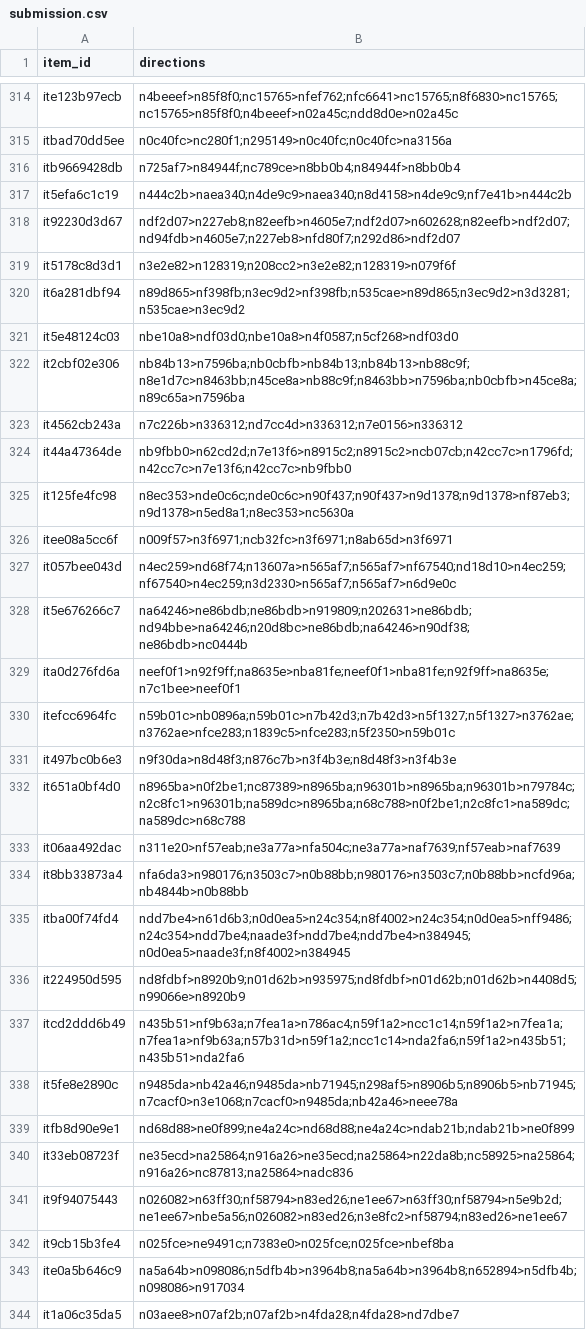
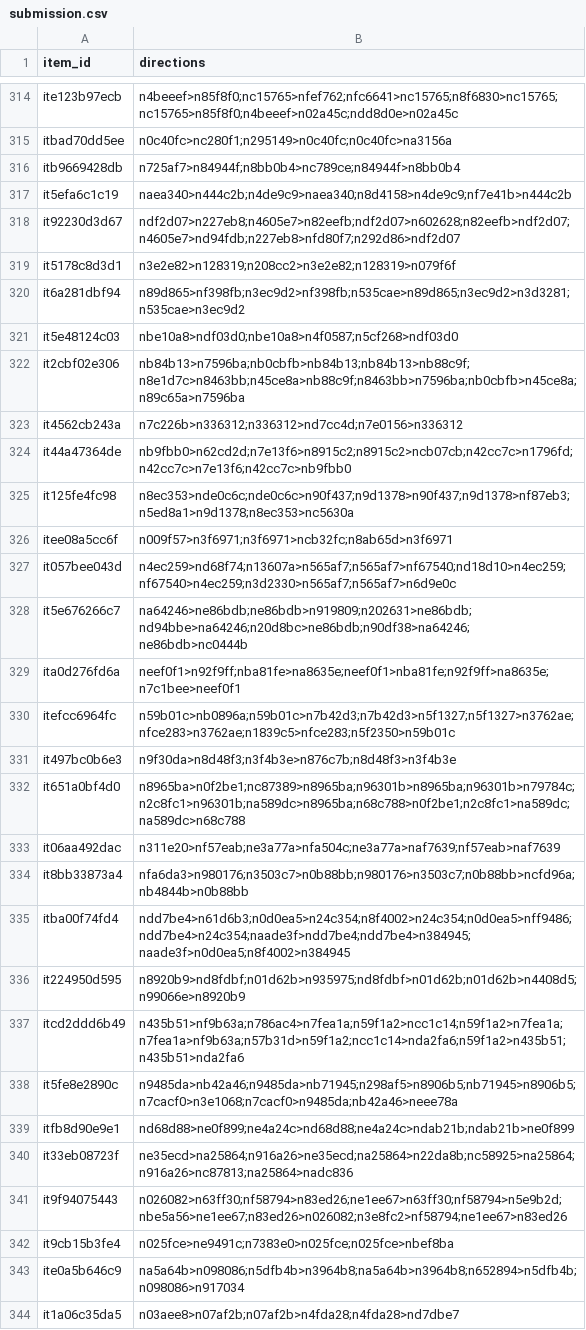
Before and after one commit to Yashmm7890/home-health-visit-delay, a CSV file: orienting-hierarchy-fragment/submission.csv, drawn as a sheet; only a part is shown, gaps mark what is left out; the diff covers the shown part only.

```diff
--- a/orienting-hierarchy-fragment/submission.csv
+++ b/orienting-hierarchy-fragment/submission.csv
@@ -315,5 +315,5 @@ ite123b97ecb,n4beeef>n85f8f0;nc15765>nfef762;nfc6641>nc15765;n8f6830>nc15765;nc1
 itbad70dd5ee,n0c40fc>nc280f1;n295149>n0c40fc;n0c40fc>na3156a
-itb9669428db,n725af7>n84944f;nc789ce>n8bb0b4;n84944f>n8bb0b4
-it5efa6c1c19,n444c2b>naea340;n4de9c9>naea340;n8d4158>n4de9c9;nf7e41b>n444c2b
-it92230d3d67,ndf2d07>n227eb8;n82eefb>n4605e7;ndf2d07>n602628;n82eefb>ndf2d07;nd94fdb>n4605e7;n227eb8>nfd80f7;n292d86>ndf2d07
+itb9669428db,n725af7>n84944f;n8bb0b4>nc789ce;n84944f>n8bb0b4
+it5efa6c1c19,naea340>n444c2b;n4de9c9>naea340;n8d4158>n4de9c9;nf7e41b>n444c2b
+it92230d3d67,ndf2d07>n227eb8;n4605e7>n82eefb;ndf2d07>n602628;n82eefb>ndf2d07;n4605e7>nd94fdb;n227eb8>nfd80f7;n292d86>ndf2d07
 it5178c8d3d1,n3e2e82>n128319;n208cc2>n3e2e82;n128319>n079f6f
@@ -322,11 +322,11 @@ it5e48124c03,nbe10a8>ndf03d0;nbe10a8>n4f0587;n5cf268>ndf03d0
 it2cbf02e306,nb84b13>n7596ba;nb0cbfb>nb84b13;nb84b13>nb88c9f;n8e1d7c>n8463bb;n45ce8a>nb88c9f;n8463bb>n7596ba;nb0cbfb>n45ce8a;n89c65a>n7596ba
-it4562cb243a,n7c226b>n336312;nd7cc4d>n336312;n7e0156>n336312
+it4562cb243a,n7c226b>n336312;n336312>nd7cc4d;n7e0156>n336312
 it44a47364de,nb9fbb0>n62cd2d;n7e13f6>n8915c2;n8915c2>ncb07cb;n42cc7c>n1796fd;n42cc7c>n7e13f6;n42cc7c>nb9fbb0
-it125fe4fc98,n8ec353>nde0c6c;nde0c6c>n90f437;n90f437>n9d1378;n9d1378>nf87eb3;n9d1378>n5ed8a1;n8ec353>nc5630a
-itee08a5cc6f,n009f57>n3f6971;ncb32fc>n3f6971;n8ab65d>n3f6971
+it125fe4fc98,n8ec353>nde0c6c;nde0c6c>n90f437;n9d1378>n90f437;n9d1378>nf87eb3;n5ed8a1>n9d1378;n8ec353>nc5630a
+itee08a5cc6f,n009f57>n3f6971;n3f6971>ncb32fc;n8ab65d>n3f6971
 it057bee043d,n4ec259>nd68f74;n13607a>n565af7;n565af7>nf67540;nd18d10>n4ec259;nf67540>n4ec259;n3d2330>n565af7;n565af7>n6d9e0c
-it5e676266c7,na64246>ne86bdb;ne86bdb>n919809;n202631>ne86bdb;nd94bbe>na64246;n20d8bc>ne86bdb;na64246>n90df38;ne86bdb>nc0444b
-ita0d276fd6a,neef0f1>n92f9ff;na8635e>nba81fe;neef0f1>nba81fe;n92f9ff>na8635e;n7c1bee>neef0f1
-itefcc6964fc,n59b01c>nb0896a;n59b01c>n7b42d3;n7b42d3>n5f1327;n5f1327>n3762ae;n3762ae>nfce283;n1839c5>nfce283;n5f2350>n59b01c
-it497bc0b6e3,n9f30da>n8d48f3;n876c7b>n3f4b3e;n8d48f3>n3f4b3e
+it5e676266c7,na64246>ne86bdb;ne86bdb>n919809;n202631>ne86bdb;nd94bbe>na64246;n20d8bc>ne86bdb;n90df38>na64246;ne86bdb>nc0444b
+ita0d276fd6a,neef0f1>n92f9ff;nba81fe>na8635e;neef0f1>nba81fe;n92f9ff>na8635e;n7c1bee>neef0f1
+itefcc6964fc,n59b01c>nb0896a;n59b01c>n7b42d3;n7b42d3>n5f1327;n5f1327>n3762ae;nfce283>n3762ae;n1839c5>nfce283;n5f2350>n59b01c
+it497bc0b6e3,n9f30da>n8d48f3;n3f4b3e>n876c7b;n8d48f3>n3f4b3e
 it651a0bf4d0,n8965ba>n0f2be1;nc87389>n8965ba;n96301b>n8965ba;n96301b>n79784c;n2c8fc1>n96301b;na589dc>n8965ba;n68c788>n0f2be1;n2c8fc1>na589dc;na589dc>n68c788
@@ -334,9 +334,9 @@ it06aa492dac,n311e20>nf57eab;ne3a77a>nfa504c;ne3a77a>naf7639;nf57eab>naf7639
 it8bb33873a4,nfa6da3>n980176;n3503c7>n0b88bb;n980176>n3503c7;n0b88bb>ncfd96a;nb4844b>n0b88bb
-itba00f74fd4,ndd7be4>n61d6b3;n0d0ea5>n24c354;n8f4002>n24c354;n0d0ea5>nff9486;n24c354>ndd7be4;naade3f>ndd7be4;ndd7be4>n384945;n0d0ea5>naade3f;n8f4002>n384945
-it224950d595,nd8fdbf>n8920b9;n01d62b>n935975;nd8fdbf>n01d62b;n01d62b>n4408d5;n99066e>n8920b9
-itcd2ddd6b49,n435b51>nf9b63a;n7fea1a>n786ac4;n59f1a2>ncc1c14;n59f1a2>n7fea1a;n7fea1a>nf9b63a;n57b31d>n59f1a2;ncc1c14>nda2fa6;n59f1a2>n435b51;n435b51>nda2fa6
-it5fe8e2890c,n9485da>nb42a46;n9485da>nb71945;n298af5>n8906b5;n8906b5>nb71945;n7cacf0>n3e1068;n7cacf0>n9485da;nb42a46>neee78a
+itba00f74fd4,ndd7be4>n61d6b3;n0d0ea5>n24c354;n8f4002>n24c354;n0d0ea5>nff9486;ndd7be4>n24c354;naade3f>ndd7be4;ndd7be4>n384945;naade3f>n0d0ea5;n8f4002>n384945
+it224950d595,n8920b9>nd8fdbf;n01d62b>n935975;nd8fdbf>n01d62b;n01d62b>n4408d5;n99066e>n8920b9
+itcd2ddd6b49,n435b51>nf9b63a;n786ac4>n7fea1a;n59f1a2>ncc1c14;n59f1a2>n7fea1a;n7fea1a>nf9b63a;n57b31d>n59f1a2;ncc1c14>nda2fa6;n59f1a2>n435b51;n435b51>nda2fa6
+it5fe8e2890c,n9485da>nb42a46;n9485da>nb71945;n298af5>n8906b5;nb71945>n8906b5;n7cacf0>n3e1068;n7cacf0>n9485da;nb42a46>neee78a
 itfb8d90e9e1,nd68d88>ne0f899;ne4a24c>nd68d88;ne4a24c>ndab21b;ndab21b>ne0f899
 it33eb08723f,ne35ecd>na25864;n916a26>ne35ecd;na25864>n22da8b;nc58925>na25864;n916a26>nc87813;na25864>nadc836
-it9f94075443,n026082>n63ff30;nf58794>n83ed26;ne1ee67>n63ff30;nf58794>n5e9b2d;ne1ee67>nbe5a56;n026082>n83ed26;n3e8fc2>nf58794;n83ed26>ne1ee67
+it9f94075443,n026082>n63ff30;nf58794>n83ed26;ne1ee67>n63ff30;nf58794>n5e9b2d;nbe5a56>ne1ee67;n83ed26>n026082;n3e8fc2>nf58794;ne1ee67>n83ed26
 it9cb15b3fe4,n025fce>ne9491c;n7383e0>n025fce;n025fce>nbef8ba
```
Also changed, not shown: 78 edited cells elsewhere in this file, 1 other file.
